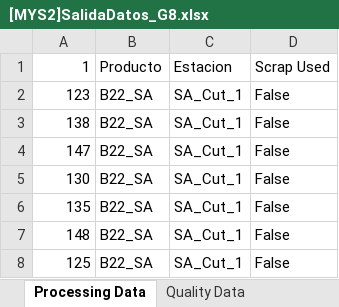
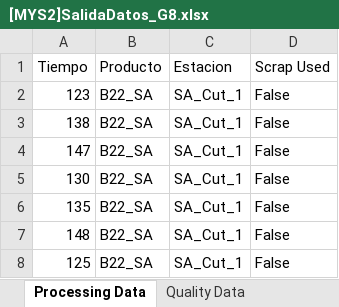
Before and after one commit to LuisAlfonsoMelgarArizpe/MYS2_Proyecto_G8, an Excel workbook: [MYS2]SalidaDatos_G8.xlsx, sheet Processing Data, drawn as a sheet; only a part is shown; values as stored, in another font and other column widths than the file's, no borders; the diff names each change by its address in the sheet, - before the commit and + after, or states it on an @@ line.

```diff
--- a/[MYS2]SalidaDatos_G8.xlsx (sheet Processing Data)
+++ b/[MYS2]SalidaDatos_G8.xlsx (sheet Processing Data)
-A1: 1
+A1: Tiempo
```
Also changed, not shown: [MYS2]LimpiezaDatos_G8.xlsx, 5 other files.
